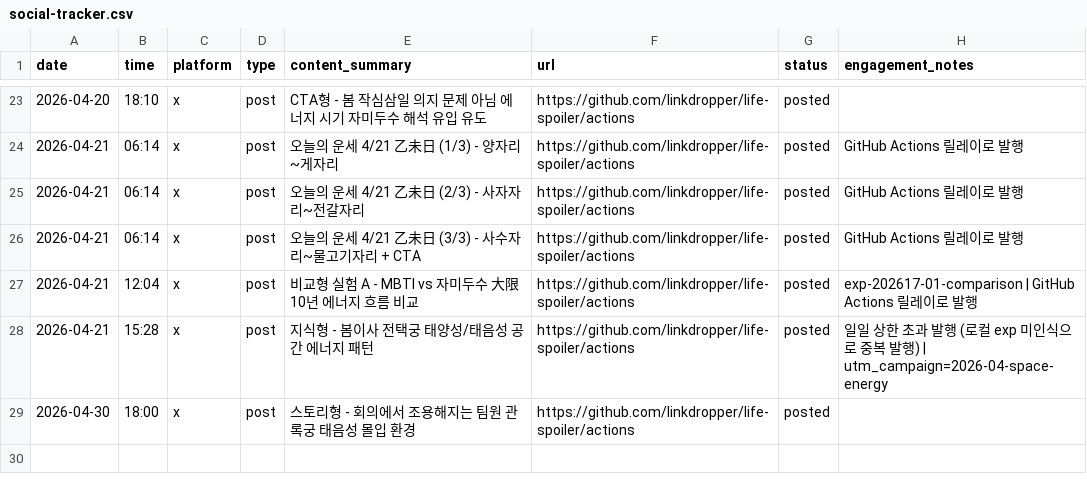
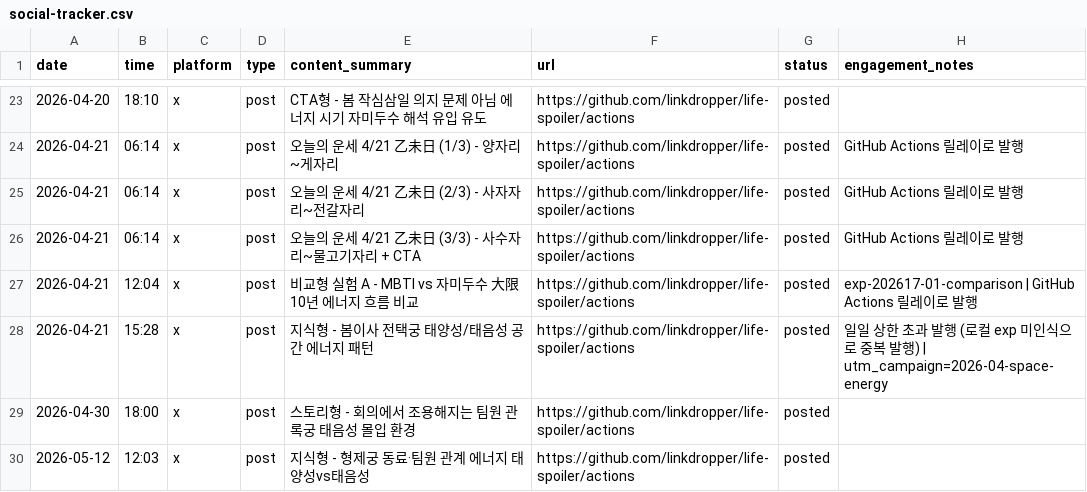
Before and after one commit to LinkDropper/life-spoiler, a CSV file: docs/social-tracker.csv, drawn as a sheet; only a part is shown, gaps mark what is left out.

```diff
--- a/docs/social-tracker.csv
+++ b/docs/social-tracker.csv
@@ -29 +29,2 @@ date,time,platform,type,content_summary,url,status,engagement_notes
 2026-04-30,18:00,x,post,스토리형 - 회의에서 조용해지는 팀원 관록궁 태음성 몰입 환경,https://github.com/linkdropper/life-spoiler/actions,posted,
+2026-05-12,12:03,x,post,지식형 - 형제궁 동료·팀원 관계 에너지 태양성vs태음성,https://github.com/linkdropper/life-spoiler/actions,posted,
```
Also changed, not shown: 1 other file.
